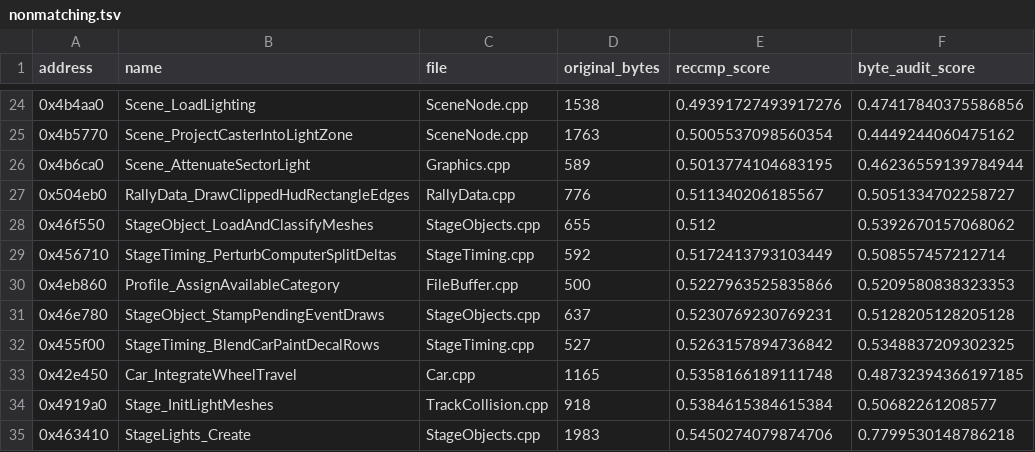
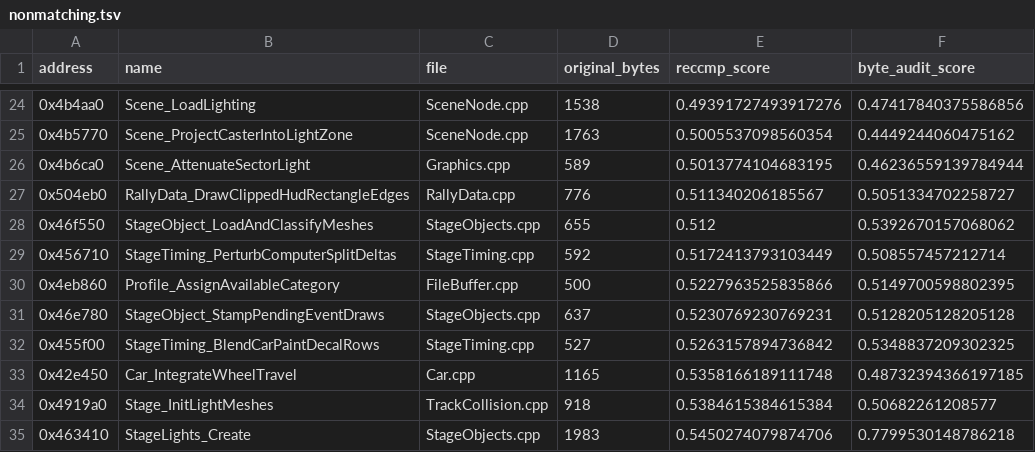
Before and after one commit to pablocpas/CMR2Decomp, a TSV file: CMR2PROGRESS/nonmatching.tsv, drawn as a sheet; only a part is shown, gaps mark what is left out.

```diff
--- a/CMR2PROGRESS/nonmatching.tsv
+++ b/CMR2PROGRESS/nonmatching.tsv
@@ -29,3 +29,3 @@ address	name	file	original_bytes	reccmp_score	byte_audit_score
 0x456710	StageTiming_PerturbComputerSplitDeltas	StageTiming.cpp	592	0.5172413793103449	0.508557457212714
-0x4eb860	Profile_AssignAvailableCategory	FileBuffer.cpp	500	0.5227963525835866	0.5209580838323353
+0x4eb860	Profile_AssignAvailableCategory	FileBuffer.cpp	500	0.5227963525835866	0.5149700598802395
 0x46e780	StageObject_StampPendingEventDraws	StageObjects.cpp	637	0.5230769230769231	0.5128205128205128
```
Also changed, not shown: 10 other files.
